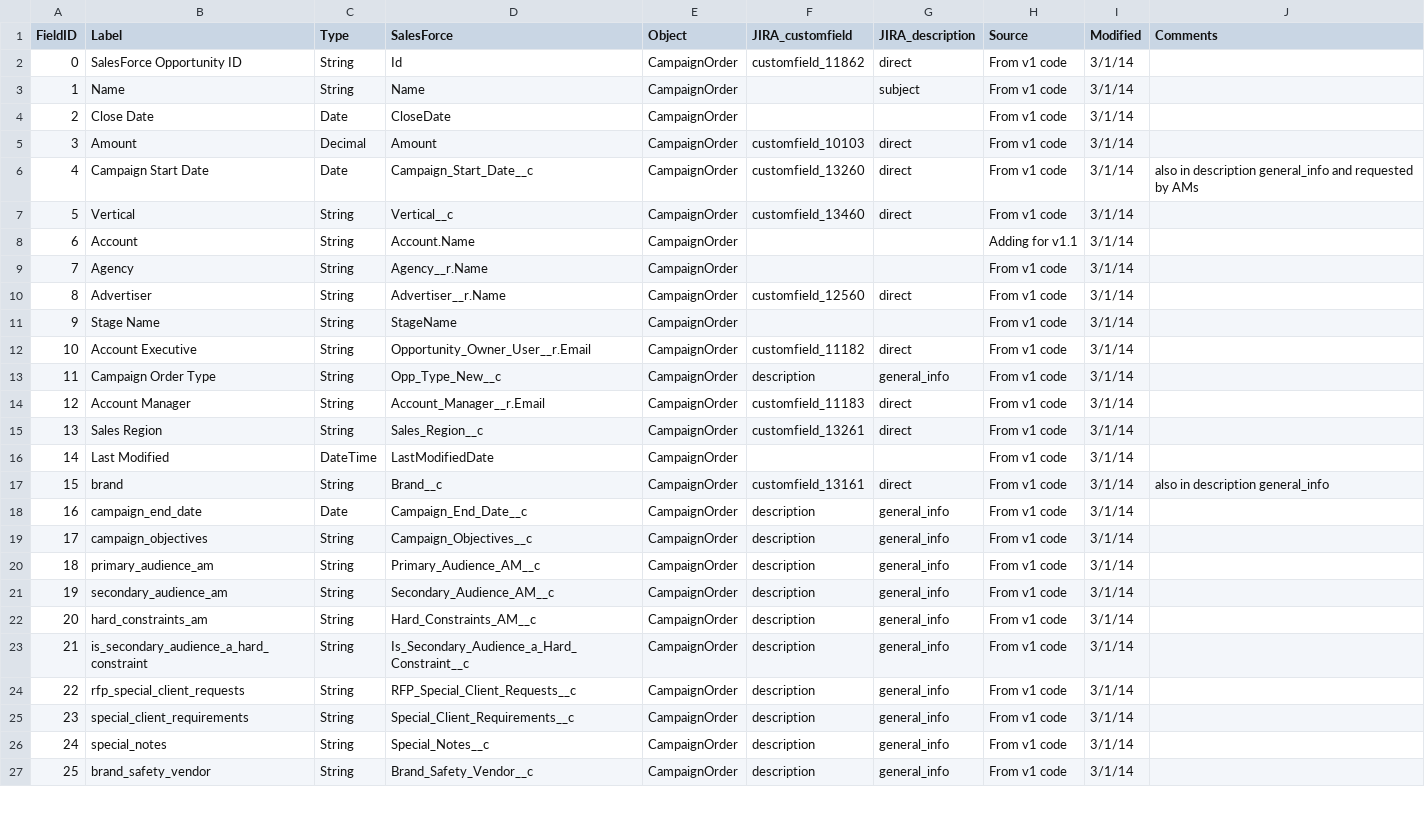
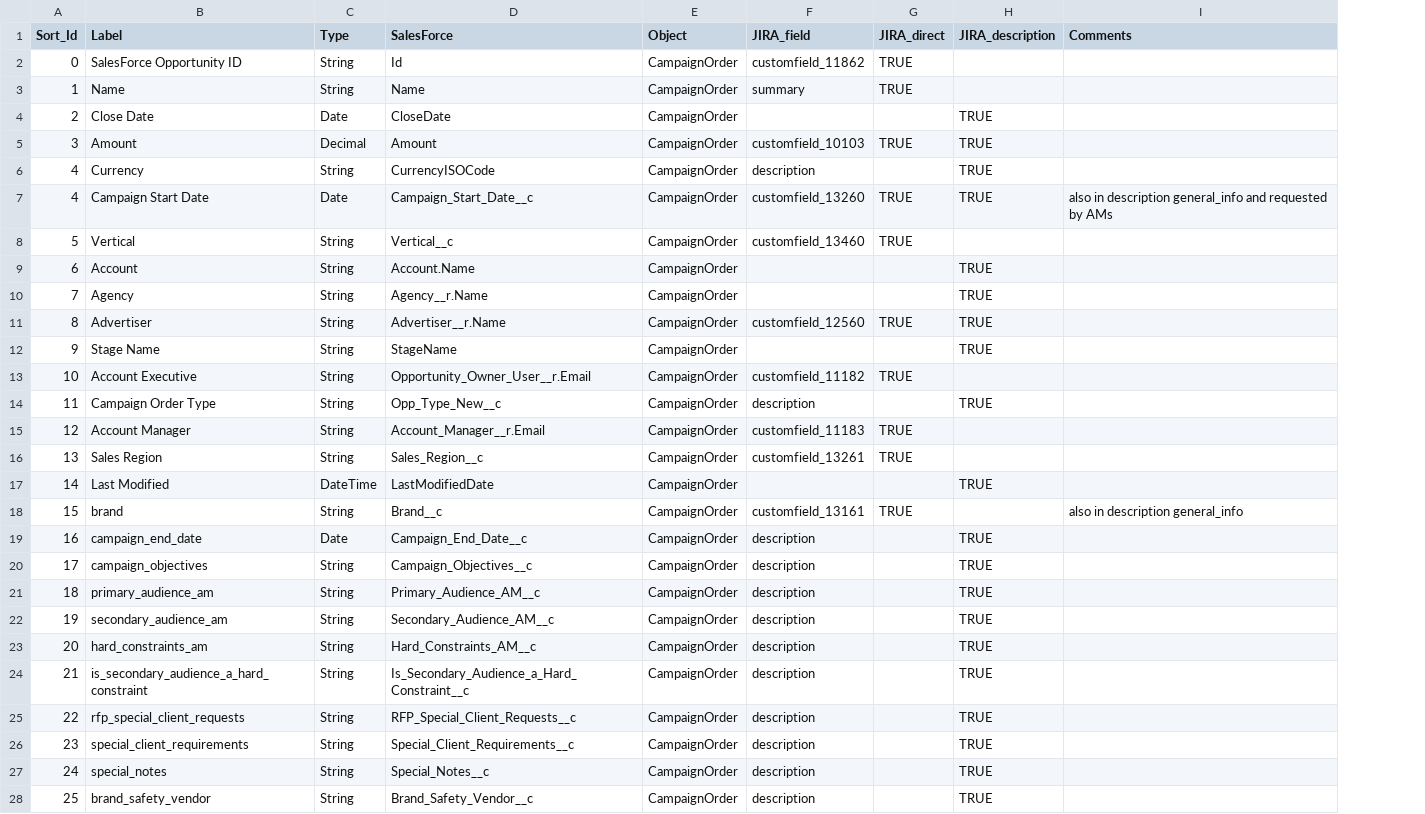
Before and after one commit to posthum4/icf-on-rails, a CSV file: db/fields.csv, drawn as a sheet; only a part is shown; removed rows and columns are numbered as before the commit, all else as after; the diff covers the shown part only; the diff names each change by its address in the sheet, - before the commit and + after, or states it on an @@ line.

Commit message:
Got description ViewModel working - now importing individual fields + normalizing CSV file

```diff
--- a/db/fields.csv
+++ b/db/fields.csv
+column G (JIRA_direct), rows 2-5: TRUE | TRUE |  | TRUE; rows 7-18: TRUE | TRUE |  |  | TRUE |  | TRUE |  | TRUE | TRUE |  | TRUE
-column H (Source), rows 2-27: From v1 code | From v1 code | From v1 code | From v1 code | From v1 code | From v1 code | Adding for v1.1 | From v1 code | From v1 code | From v1 code | From v1 code | From v1 code | From v1 code | From v1 code | From v1 code | From v1 code | From v1 code | From v1 code | From v1 code | From v1 code | From v1 code | From v1 code | From v1 code | From v1 code | From v1 code | From v1 code
-column I (Modified), rows 2-27: all 3/1/14
-A1: FieldID
+A1: Sort_Id
-F1: JIRA_customfield
+F1: JIRA_field
-H2 (JIRA_description): direct
+H2 (JIRA_description): (empty)
-F3 (JIRA_field): (empty)
+F3 (JIRA_field): summary
-H3 (JIRA_description): subject
+H3 (JIRA_description): (empty)
-H4 (JIRA_description): (empty)
+H4 (JIRA_description): TRUE
-H5 (JIRA_description): direct
+H5 (JIRA_description): TRUE
+row 6: 4 | Currency | String | CurrencyISOCode | CampaignOrder | description |  | TRUE
-H7 (JIRA_description): direct
+H7 (JIRA_description): TRUE
-H8 (JIRA_description): direct
+H8 (JIRA_description): (empty)
-H9:H10 (JIRA_description): (empty)
+H9:H10 (JIRA_description): TRUE
-H11 (JIRA_description): direct
+H11 (JIRA_description): TRUE
-H12 (JIRA_description): (empty)
+H12 (JIRA_description): TRUE
-H13 (JIRA_description): direct
+H13 (JIRA_description): (empty)
-H14 (JIRA_description): general_info
+H14 (JIRA_description): TRUE
-H15:H16 (JIRA_description): direct
+H15:H16 (JIRA_description): (empty)
-H17 (JIRA_description): (empty)
+H17 (JIRA_description): TRUE
-H18 (JIRA_description): direct
+H18 (JIRA_description): (empty)
-H19:H28 (JIRA_description): general_info
+H19:H28 (JIRA_description): TRUE
```
Also changed, not shown: 16 edited cells elsewhere in this file, 5 other files.
